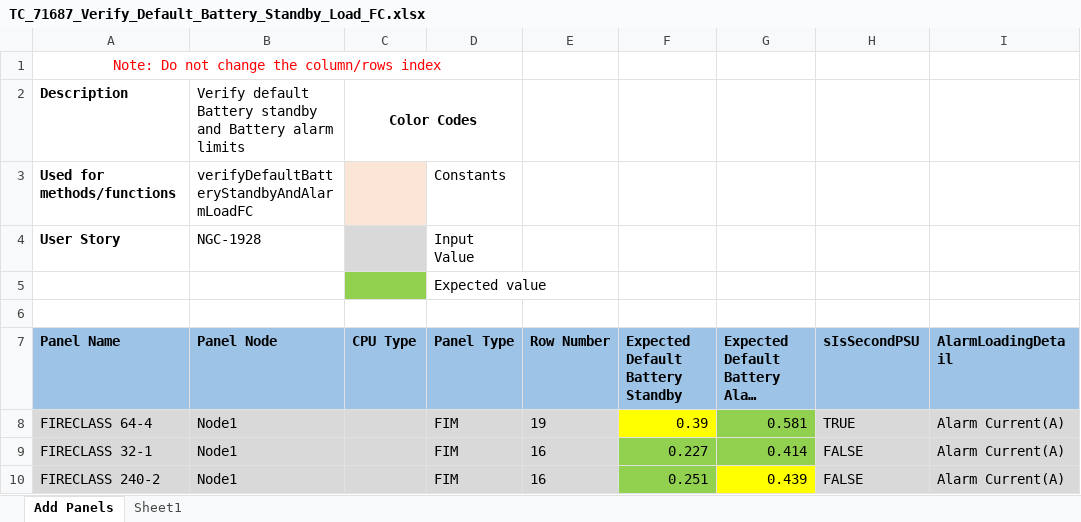
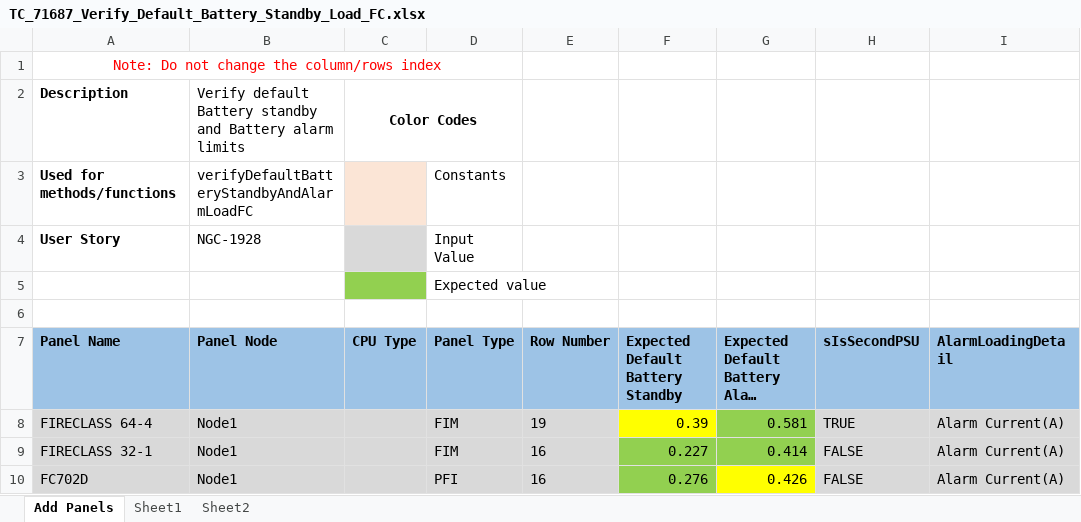
Before and after one commit to rohanpaw/DesktopInt, an Excel workbook: Test Data/TC_71687_Verify_Default_Battery_Standby_Load_FC.xlsx, sheet Add Panels, drawn as a sheet; only a part is shown; long unchanged cells end in …; values as stored, in another font and other column widths than the file's, no borders; the diff names each change by its address in the sheet, - before the commit and + after, or states it on an @@ line.

```diff
--- a/Test Data/TC_71687_Verify_Default_Battery_Standby_Load_FC.xlsx (sheet Add Panels)
+++ b/Test Data/TC_71687_Verify_Default_Battery_Standby_Load_FC.xlsx (sheet Add Panels)
+sheet tab: Sheet2
-A10 (Panel Name): FIRECLASS 240-2
+A10 (Panel Name): FC702D
-D10 (Panel Type): FIM
+D10 (Panel Type): PFI
-F10 (Expected Default Battery Standby): 0.251
+F10 (Expected Default Battery Standby): 0.276
-G10: 0.439
+G10: 0.426
```
Also changed, not shown: sheet Sheet1, Test Data/TC_71697_Verify_Battery_Standby_On_Change_Of_Stand_By_Hours_Alarm_Hours_Battery_Factor_FC.xlsx, Test Data/TC_71807_Verify_Normal_Load_On_Changing_Of_Power_Supply_Of_MPM_FC.xlsx, 1 other file.
